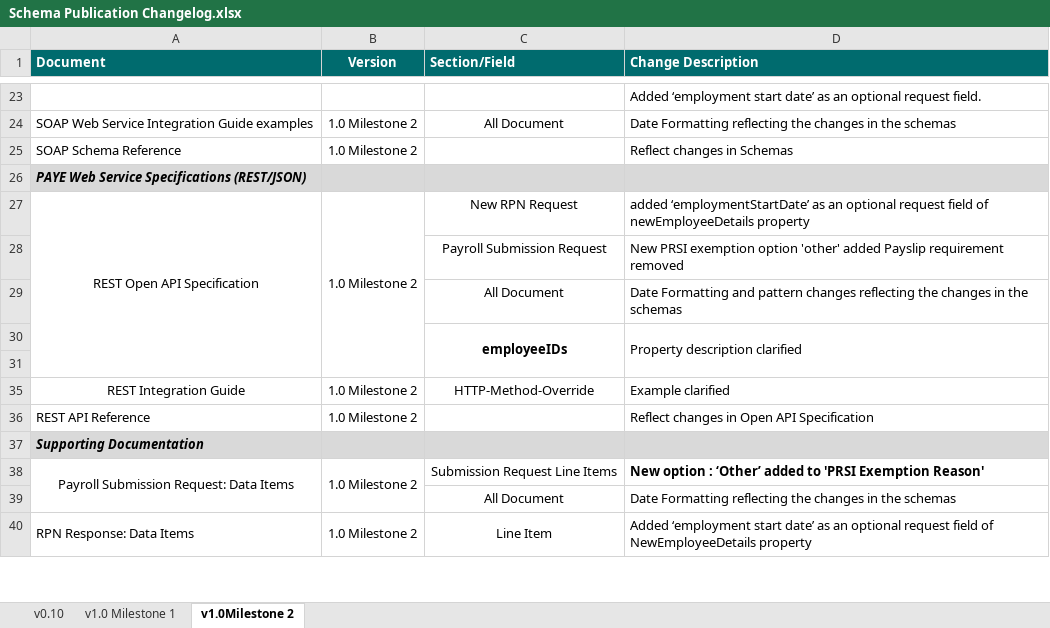
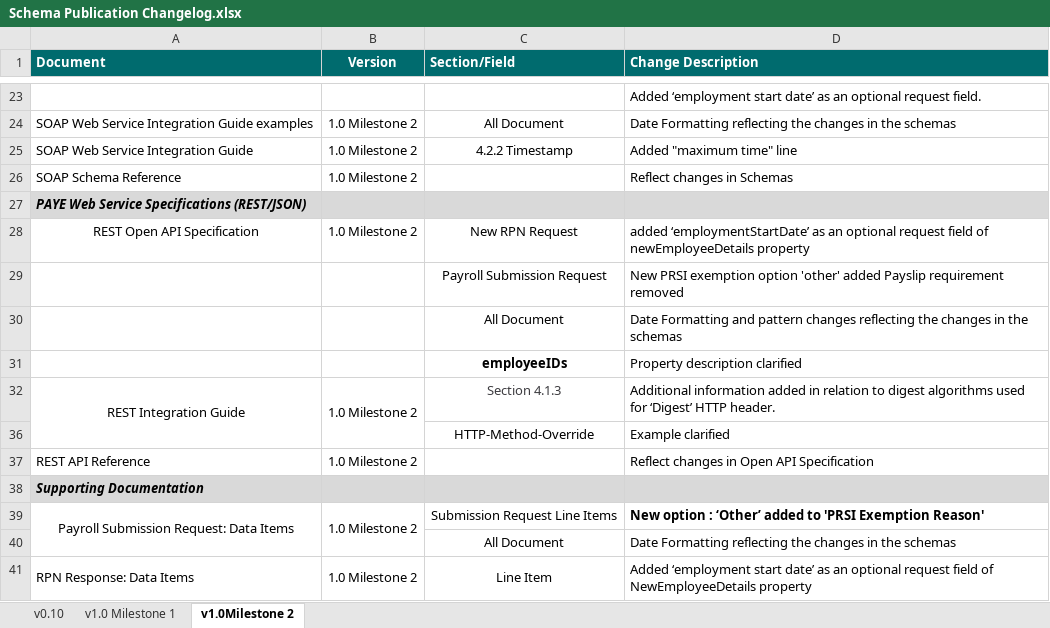
Before and after one commit to revtestaccount/paye-employers-documentation, an Excel workbook: Schema Publication Changelog.xlsx, sheet v1.0Milestone 2, drawn as a sheet; only a part is shown, gaps mark what is left out; values as stored, in another font and other column widths than the file's, no borders; removed rows and columns are numbered as before the commit, all else as after; the diff names each change by its address in the sheet, - before the commit and + after, or states it on an @@ line.

Commit message:
"SOAP and REST Guide Updates"

```diff
--- a/Schema Publication Changelog.xlsx (sheet v1.0Milestone 2)
+++ b/Schema Publication Changelog.xlsx (sheet v1.0Milestone 2)
+row 25: SOAP Web Service Integration Guide | 1.0 Milestone 2 | 4.2.2 Timestamp | Added "maximum time" line
-A27:A31 merged
-B27:B31 merged
-C30:C31 merged
-D30:D31 merged
-row 31: (empty)
+A32:A36 merged
+B32:B36 merged
-C32 (Section/Field): HTTP-Method-Override
+C32 (Section/Field): Section 4.1.3
-C32 text colour: black
+C32 text colour: #3D3C40
-D32 (Change Description): Example clarified
+D32 (Change Description): Additional information added in relation to digest algorithms used for ‘Digest’ HTTP header.
+row 36:  |  | HTTP-Method-Override | Example clarified
```
Also changed, not shown: 4 other files.
